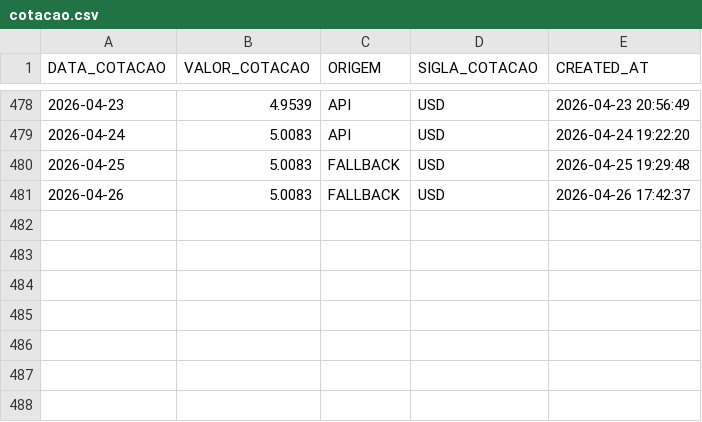
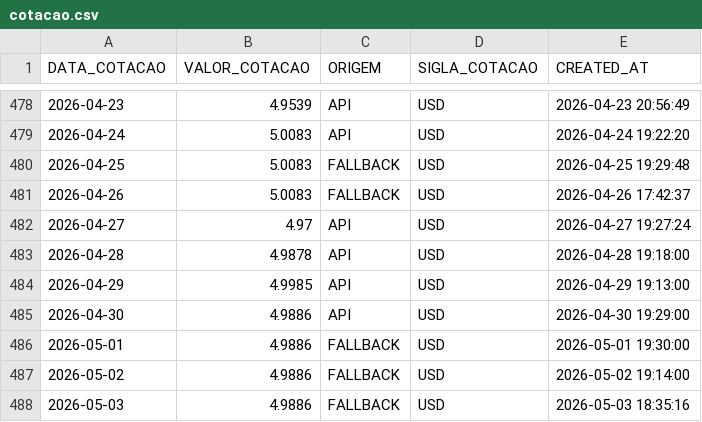
Before and after one commit to KlyltonGomes/cotacao_dolar, a CSV file: repository/data_base/cotacao.csv, drawn as a sheet; only a part is shown, gaps mark what is left out; the diff names each change by its address in the sheet, - before the commit and + after, or states it on an @@ line.

```diff
--- a/repository/data_base/cotacao.csv
+++ b/repository/data_base/cotacao.csv
+row 482: 2026-04-27 | 4.97 | API | USD | 2026-04-27 19:27:24
+row 483: 2026-04-28 | 4.9878 | API | USD | 2026-04-28 19:18:00
+row 484: 2026-04-29 | 4.9985 | API | USD | 2026-04-29 19:13:00
+row 485: 2026-04-30 | 4.9886 | API | USD | 2026-04-30 19:29:00
+row 486: 2026-05-01 | 4.9886 | FALLBACK | USD | 2026-05-01 19:30:00
+row 487: 2026-05-02 | 4.9886 | FALLBACK | USD | 2026-05-02 19:14:00
+row 488: 2026-05-03 | 4.9886 | FALLBACK | USD | 2026-05-03 18:35:16
```
Also changed, not shown: 6 other files.
